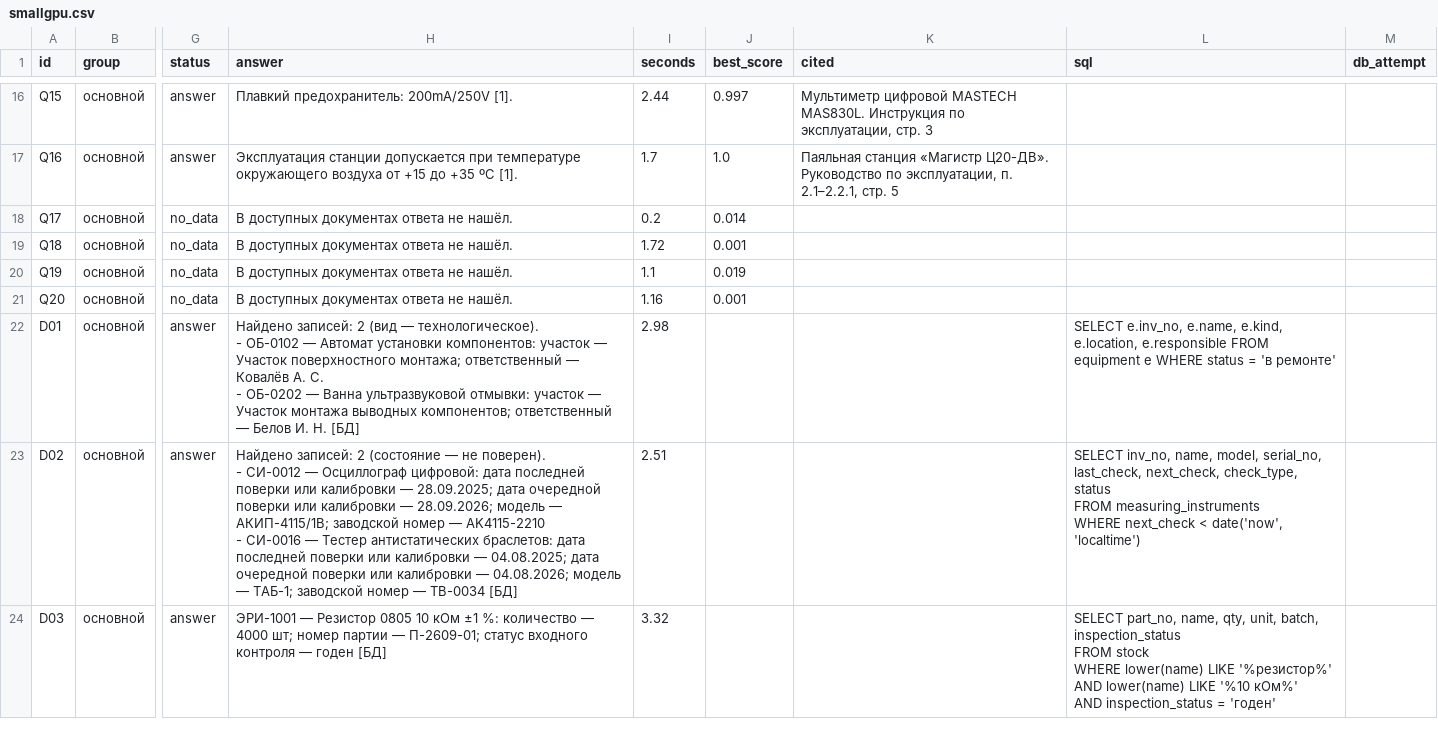
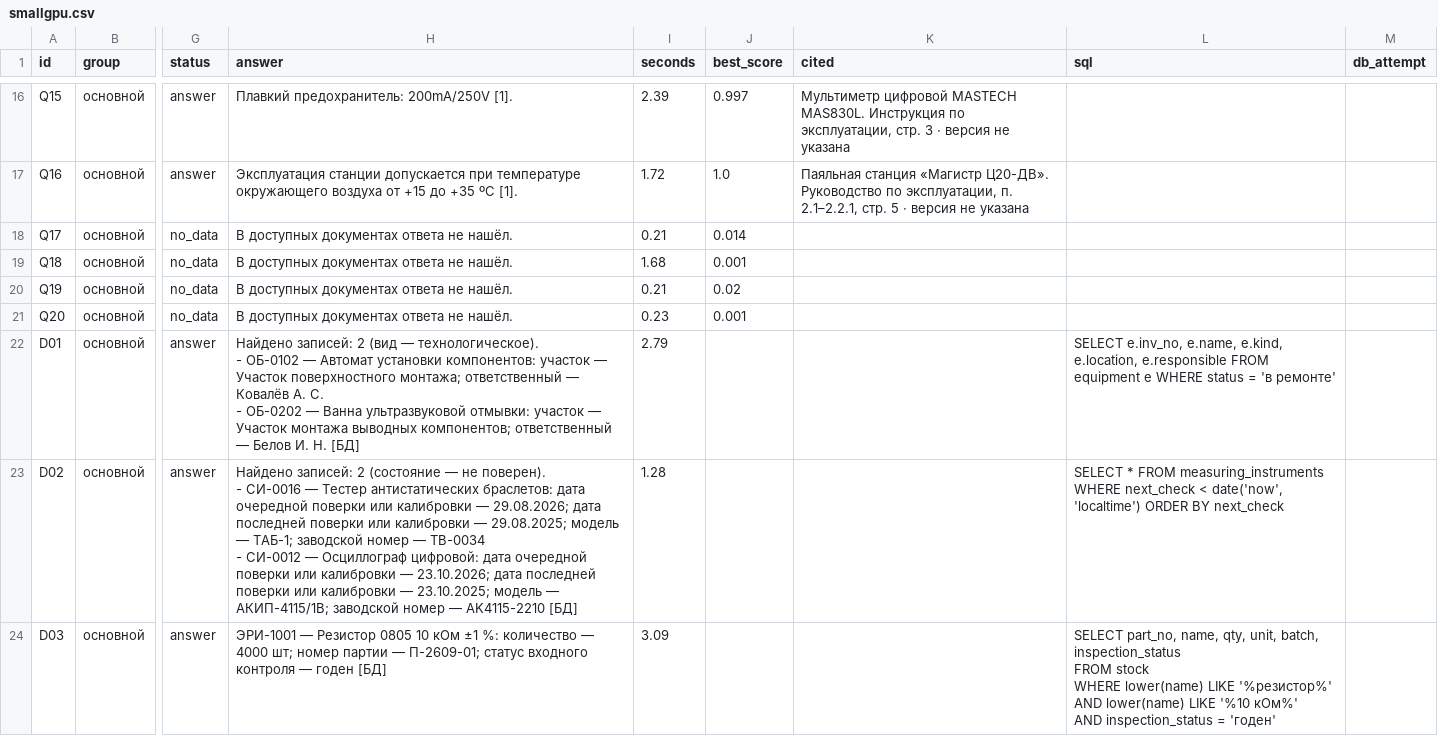
Before and after one commit to imaO0O/acselerator, a CSV file: eval/results/smallgpu.csv, drawn as a sheet; only a part is shown, gaps mark what is left out; ↵ is a line break in a cell; the diff covers the shown part only; the diff names each change by its address in the sheet, - before the commit and + after, or states it on an @@ line.

```diff
--- a/eval/results/smallgpu.csv
+++ b/eval/results/smallgpu.csv
-I16 (seconds): 2.44
+I16 (seconds): 2.39
-K16 (cited): …стр. 3
+K16 (cited): …стр. 3 · версия не указана
-I17 (seconds): 1.7
+I17 (seconds): 1.72
-K17 (cited): …стр. 5
+K17 (cited): …стр. 5 · версия не указана
-I18 (seconds): 0.2
+I18 (seconds): 0.21
-I19 (seconds): 1.72
+I19 (seconds): 1.68
-I20 (seconds): 1.1
+I20 (seconds): 0.21
-J20 (best_score): 0.019
+J20 (best_score): 0.02
-I21 (seconds): 1.16
+I21 (seconds): 0.23
-I22 (seconds): 2.98
+I22 (seconds): 2.79
-H23 (answer): …поверен). ↵ - СИ-0012 — Осциллограф цифровой: дата последней поверки или калибровки — 28.09.2025; дата очередной поверки или калибровки — 28.09.2026; модель — АКИП-4115/1В; заводской номер — AK4115-2210 ↵ - СИ-0016 — Тестер антистатических браслетов: дата последней поверки или калибровки — 04.08.2025; дата очередной поверки или калибровки — 04.08.2026; модель — ТАБ-1; заводской номер — TB-0034 [БД]
+H23 (answer): …поверен). ↵ - СИ-0016 — Тестер антистатических браслетов: дата очередной поверки или калибровки — 29.08.2026; дата последней поверки или калибровки — 29.08.2025; модель — ТАБ-1; заводской номер — TB-0034 ↵ - СИ-0012 — Осциллограф цифровой: дата очередной поверки или калибровки — 23.10.2026; дата последней поверки или калибровки — 23.10.2025; модель — АКИП-4115/1В; заводской номер — AK4115-2210 [БД]
-I23 (seconds): 2.51
+I23 (seconds): 1.28
-L23 (sql): SELECT inv_no, name, model, serial_no, last_check, next_check, check_type, status ↵ FROM measuring_instruments ↵ WHERE next_check < date('now', 'localtime')
+L23 (sql): SELECT * FROM measuring_instruments WHERE next_check < date('now', 'localtime') ORDER BY next_check
-I24 (seconds): 3.32
+I24 (seconds): 3.09
```
Also changed, not shown: 154 edited cells elsewhere in this file, 8 other files.
